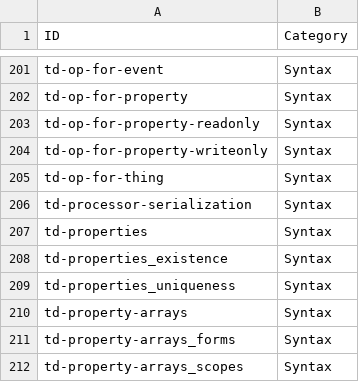
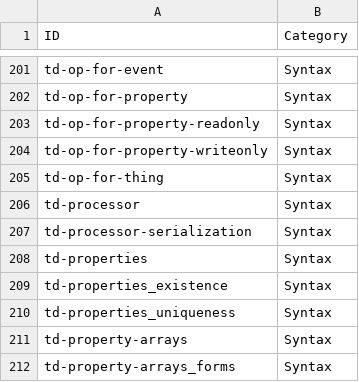
Before and after one commit to w3c/wot-thing-description, a CSV file: testing/inputs/categories.csv, drawn as a sheet; only a part is shown, gaps mark what is left out; the shorter side is filled out with more unchanged rows; the diff names each change by its address in the sheet, - before the commit and + after, or states it on an @@ line.

```diff
--- a/testing/inputs/categories.csv
+++ b/testing/inputs/categories.csv
+row 206: td-processor | Syntax
```
Also changed, not shown: testing/inputs/depends.csv, 1 other file.
